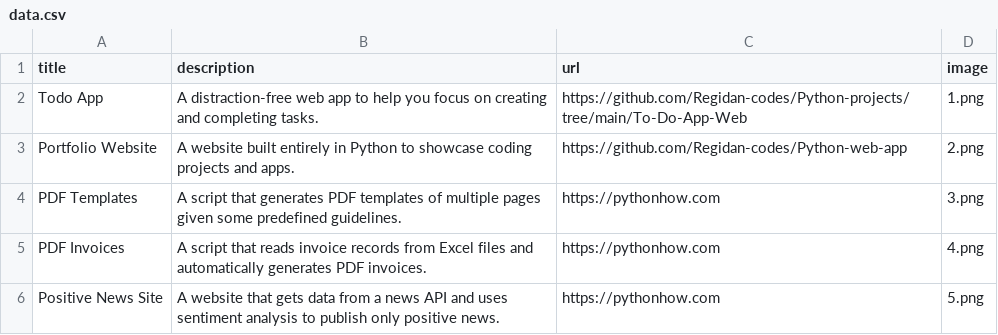
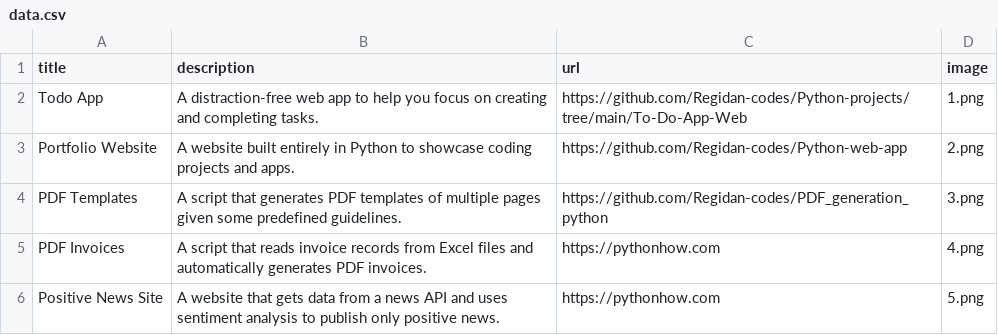
Before and after one commit to Regidan-codes/Python-web-app, a CSV file: data.csv, drawn as a sheet; only a part is shown.

Commit message:
changes made to csv

```diff
--- a/data.csv
+++ b/data.csv
@@ -3,3 +3,3 @@ Todo App;A distraction-free web app to help you focus on creating and completing
 Portfolio Website;A website built entirely in Python to showcase coding projects and apps.;https://github.com/Regidan-codes/Python-web-app;2.png
-PDF Templates;A script that generates PDF templates of multiple pages given some predefined guidelines.;https://pythonhow.com;3.png
+PDF Templates;A script that generates PDF templates of multiple pages given some predefined guidelines.;https://github.com/Regidan-codes/PDF_generation_python;3.png
 PDF Invoices;A script that reads invoice records from Excel files and automatically generates PDF invoices.;https://pythonhow.com;4.png
```
